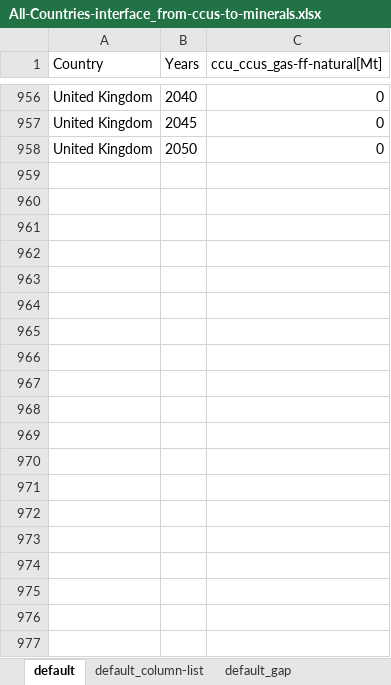
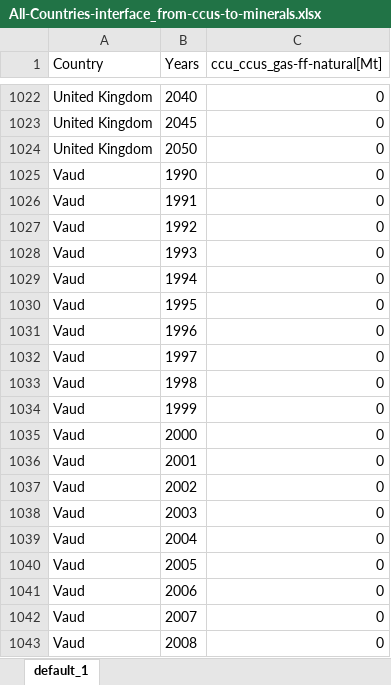
Before and after one commit to EPFL-ENAC/leure-speed-to-zero, an Excel workbook: _database/data/xls/All-Countries-interface_from-ccus-to-minerals.xlsx, sheet default_1, drawn as a sheet; only a part is shown, gaps mark what is left out; values as stored, in another font and other column widths than the file's, no borders; the diff covers the shown part only; the diff names each change by its address in the sheet, - before the commit and + after, or states it on an @@ line.

```diff
--- a/_database/data/xls/All-Countries-interface_from-ccus-to-minerals.xlsx (sheet default_1)
+++ b/_database/data/xls/All-Countries-interface_from-ccus-to-minerals.xlsx (sheet default_1)
-sheet tab: default
+sheet tab: default_1
-sheet tab: default_column-list
-sheet tab: default_gap
+row 1025: Vaud | 1990 | 0
+row 1026: Vaud | 1991 | 0
+row 1027: Vaud | 1992 | 0
+row 1028: Vaud | 1993 | 0
+row 1029: Vaud | 1994 | 0
+row 1030: Vaud | 1995 | 0
+row 1031: Vaud | 1996 | 0
+row 1032: Vaud | 1997 | 0
+row 1033: Vaud | 1998 | 0
+row 1034: Vaud | 1999 | 0
+row 1035: Vaud | 2000 | 0
+row 1036: Vaud | 2001 | 0
+row 1037: Vaud | 2002 | 0
+row 1038: Vaud | 2003 | 0
+row 1039: Vaud | 2004 | 0
+row 1040: Vaud | 2005 | 0
+row 1041: Vaud | 2006 | 0
+row 1042: Vaud | 2007 | 0
+row 1043: Vaud | 2008 | 0
```
Also changed, not shown: 80 added rows and 196 moved rows elsewhere in this sheet.
